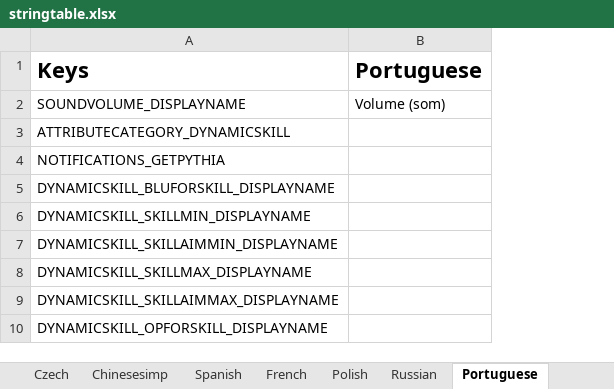
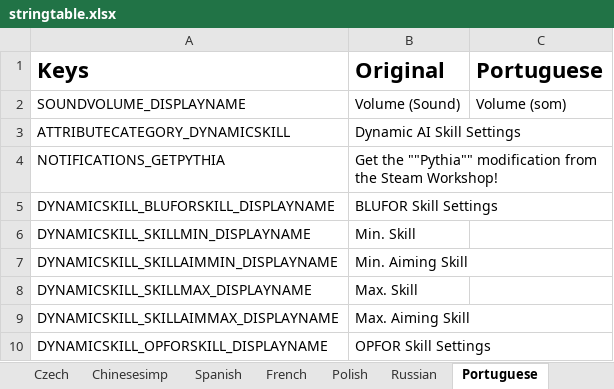
Before and after one commit to R3voA3/3den-Enhanced, an Excel workbook: stringtable.xlsx, sheet Portuguese, drawn as a sheet; only a part is shown; values as stored, in another font and other column widths than the file's, no borders; the diff names each change by its address in the sheet, - before the commit and + after, or states it on an @@ line.

```diff
--- a/stringtable.xlsx (sheet Portuguese)
+++ b/stringtable.xlsx (sheet Portuguese)
+column B (Original), rows 2-10: Volume (Sound) | Dynamic AI Skill Settings | Get the ""Pythia"" modification from the Steam Workshop! | BLUFOR Skill Settings | Min. Skill | Min. Aiming Skill | Max. Skill | Max. Aiming Skill | OPFOR Skill Settings
```
Also changed, not shown: sheet Italian, sheet Czech, sheet Polish, sheet French, sheet Spanish, sheet Russian, 3 more sheets, 2 other files.
